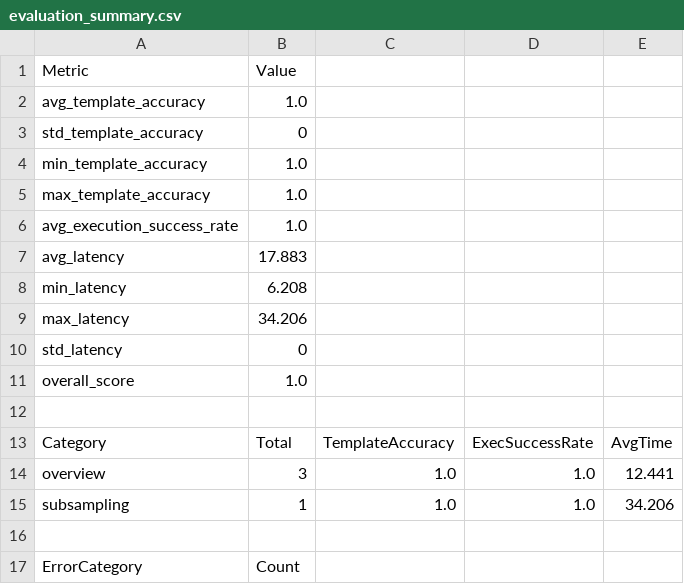
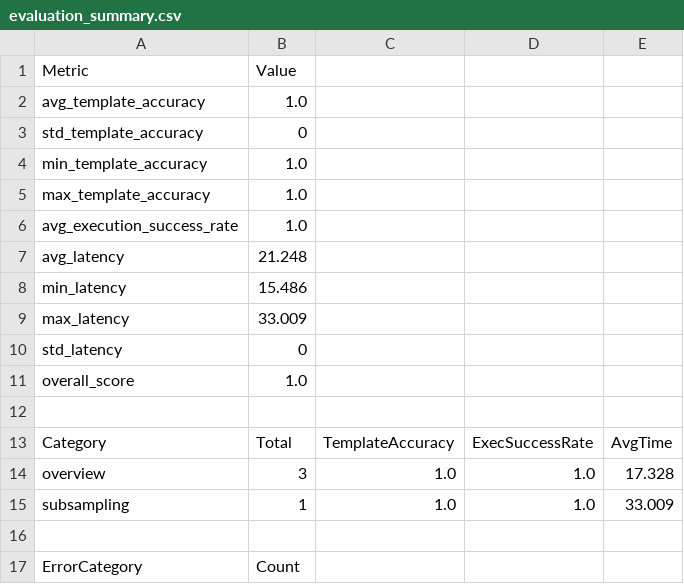
Before and after one commit to ammar450/climate-chat-agent, a CSV file: evaluation/to-delete/evaluation_summary.csv, drawn as a sheet.

```diff
--- a/evaluation/to-delete/evaluation_summary.csv
+++ b/evaluation/to-delete/evaluation_summary.csv
@@ -6,5 +6,5 @@ max_template_accuracy,1.0
 avg_execution_success_rate,1.0
-avg_latency,17.883
-min_latency,6.208
-max_latency,34.206
+avg_latency,21.248
+min_latency,15.486
+max_latency,33.009
 std_latency,0
@@ -13,4 +13,4 @@ overall_score,1.0
 Category,Total,TemplateAccuracy,ExecSuccessRate,AvgTime
-overview,3,1.0,1.0,12.441
-subsampling,1,1.0,1.0,34.206
+overview,3,1.0,1.0,17.328
+subsampling,1,1.0,1.0,33.009
 
```
Also changed, not shown: 3 other files.
